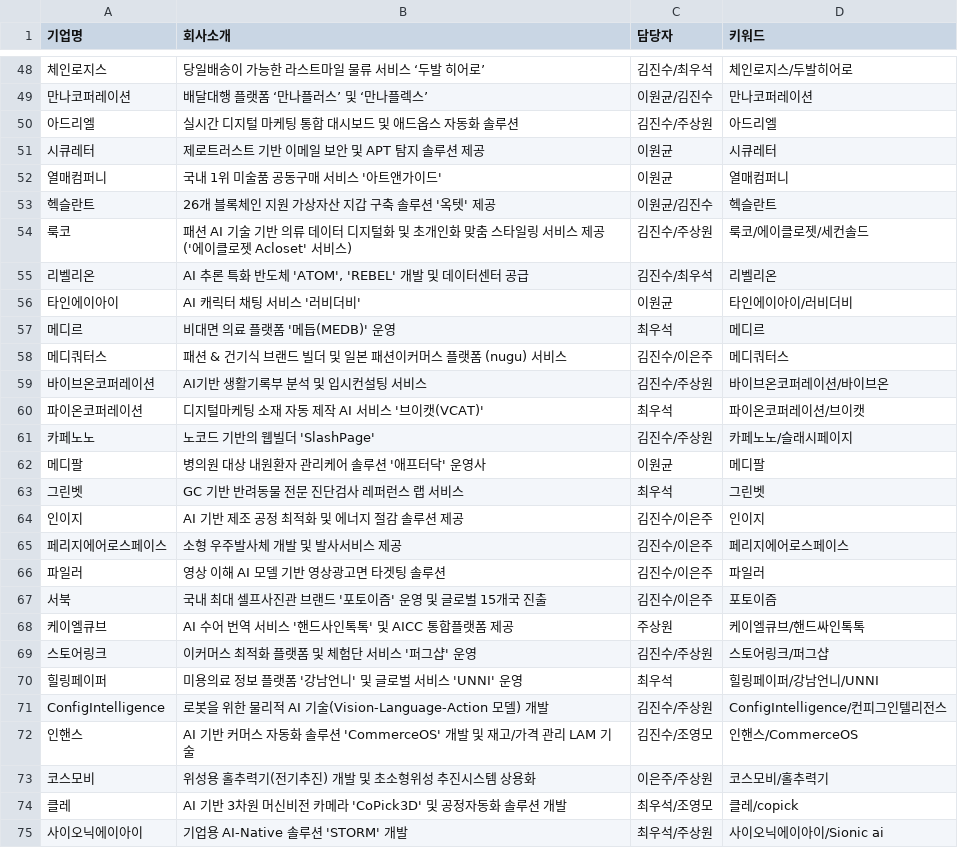
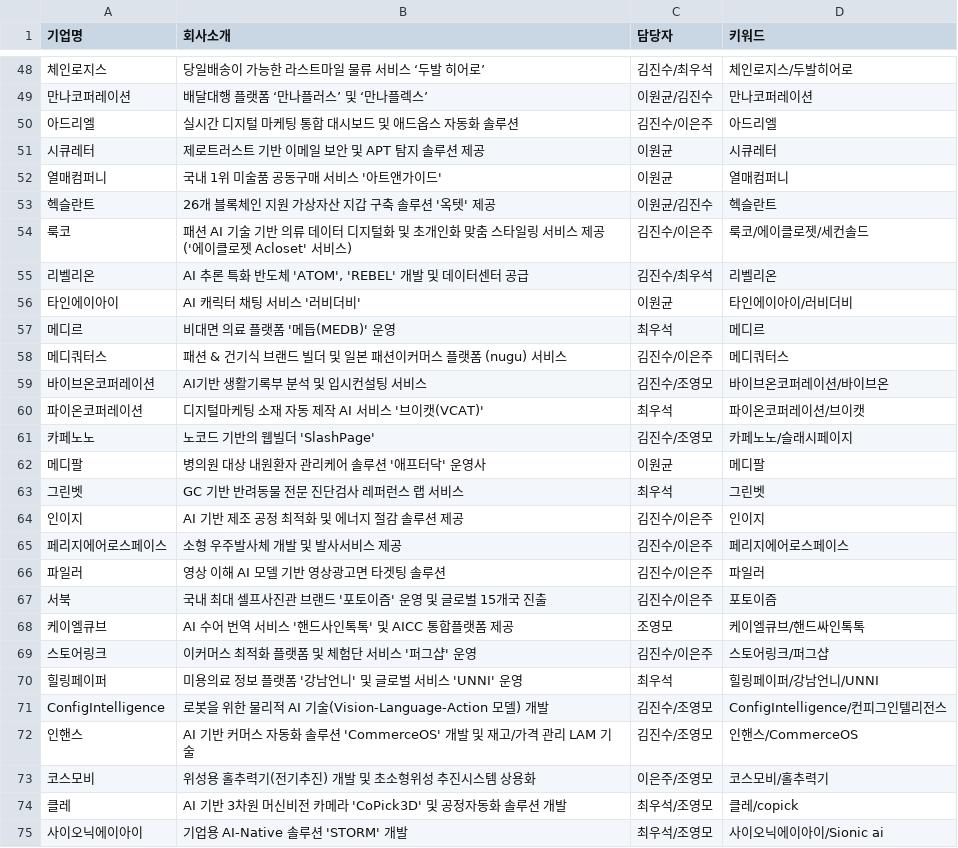
Before and after one commit to jake-ds/kti-newsletter, a CSV file: portfolio_news_data.csv, drawn as a sheet; only a part is shown, gaps mark what is left out; the diff names each change by its address in the sheet, - before the commit and + after, or states it on an @@ line.

Commit message:
Update portfolio news data with new entries

```diff
--- a/portfolio_news_data.csv
+++ b/portfolio_news_data.csv
-C50 (담당자): 김진수/주상원
+C50 (담당자): 김진수/이은주
-C54 (담당자): 김진수/주상원
+C54 (담당자): 김진수/이은주
-C59 (담당자): 김진수/주상원
+C59 (담당자): 김진수/조영모
-C61 (담당자): 김진수/주상원
+C61 (담당자): 김진수/조영모
-C68 (담당자): 주상원
+C68 (담당자): 조영모
-C69 (담당자): 김진수/주상원
+C69 (담당자): 김진수/이은주
-C71 (담당자): 김진수/주상원
+C71 (담당자): 김진수/조영모
-C73 (담당자): 이은주/주상원
+C73 (담당자): 이은주/조영모
-C75 (담당자): 최우석/주상원
+C75 (담당자): 최우석/조영모
```
